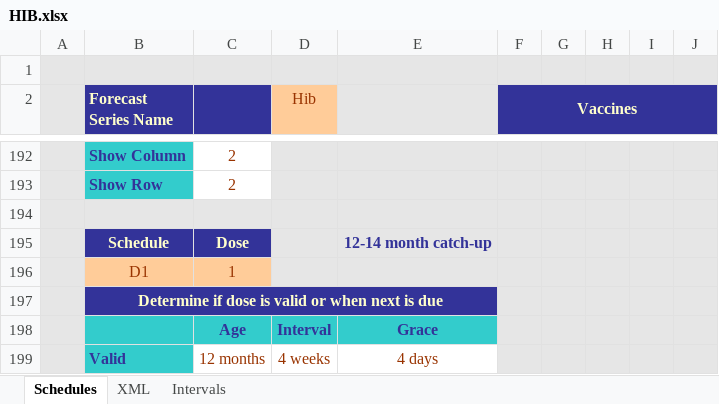
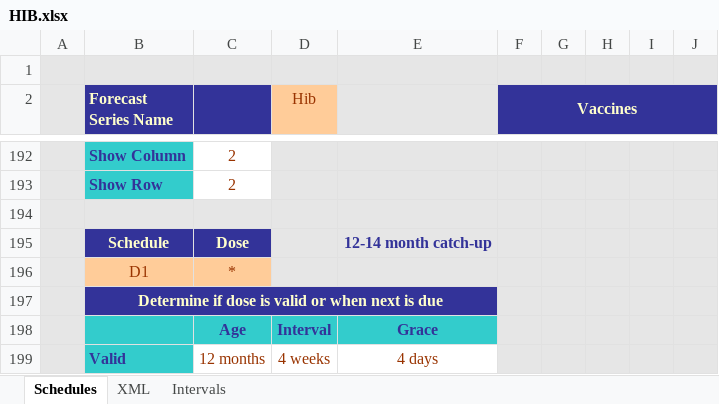
Before and after one commit to immregistries/LoneStarVaccineForecaster, an Excel workbook: schedules/HIB.xlsx, sheet Schedules, drawn as a sheet; only a part is shown, gaps mark what is left out; values as stored, in another font and other column widths than the file's, no borders; charts and pictures not drawn; the diff names each change by its address in the sheet, - before the commit and + after, or states it on an @@ line.

```diff
--- a/schedules/HIB.xlsx (sheet Schedules)
+++ b/schedules/HIB.xlsx (sheet Schedules)
-C196: 1
+C196: *
```
Also changed, not shown: sheet XML, schedules/Diphtheria.xlsx, schedules/Pneumo.xlsx, 7 other files.
